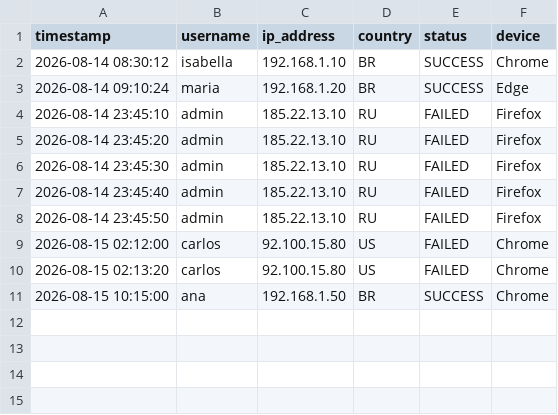
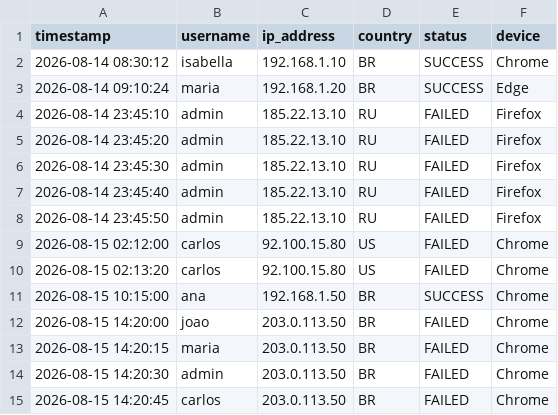
Before and after one commit to barasinocode/vigia-log, a CSV file: data/raw/login_logs.csv, drawn as a sheet.

```diff
--- a/data/raw/login_logs.csv
+++ b/data/raw/login_logs.csv
@@ -11 +11,5 @@ timestamp,username,ip_address,country,status,device
 2026-08-15 10:15:00,ana,192.168.1.50,BR,SUCCESS,Chrome
+2026-08-15 14:20:00,joao,203.0.113.50,BR,FAILED,Chrome
+2026-08-15 14:20:15,maria,203.0.113.50,BR,FAILED,Chrome
+2026-08-15 14:20:30,admin,203.0.113.50,BR,FAILED,Chrome
+2026-08-15 14:20:45,carlos,203.0.113.50,BR,FAILED,Chrome
```
Also changed, not shown: data/processed/security_events.csv, 1 other file.
